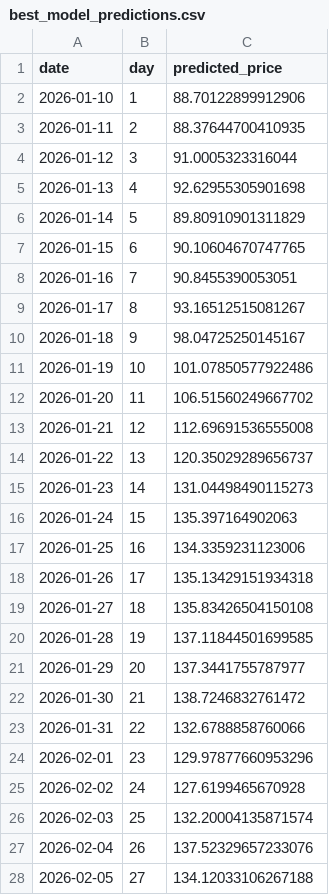
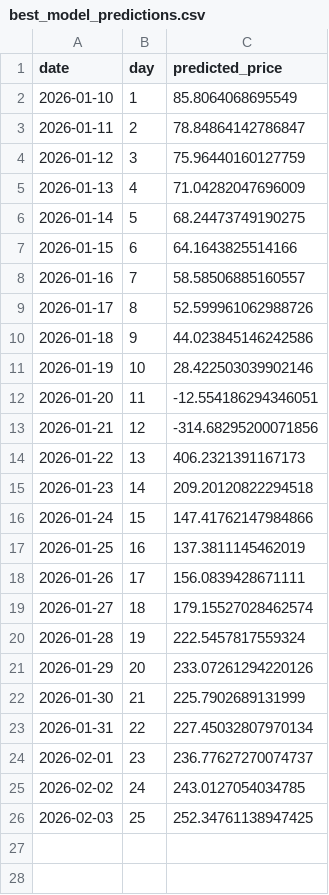
Before and after one commit to a0916776295-cmyk/MIPHI-3-Smr-TimeSeries-Seesion-HW-TradeBot, a CSV file: Tasks/NFLX-1000-2026-01-10-2026-01-09/best_model_predictions.csv, drawn as a sheet; only a part is shown; the diff covers the shown part only.

```diff
--- a/Tasks/NFLX-1000-2026-01-10-2026-01-09/best_model_predictions.csv
+++ b/Tasks/NFLX-1000-2026-01-10-2026-01-09/best_model_predictions.csv
@@ -1,28 +1,26 @@
 date,day,predicted_price
-2026-01-10,1,88.70122899912906
-2026-01-11,2,88.37644700410935
-2026-01-12,3,91.0005323316044
-2026-01-13,4,92.62955305901698
-2026-01-14,5,89.80910901311829
-2026-01-15,6,90.10604670747765
-2026-01-16,7,90.8455390053051
-2026-01-17,8,93.16512515081267
-2026-01-18,9,98.04725250145167
-2026-01-19,10,101.07850577922486
-2026-01-20,11,106.51560249667702
-2026-01-21,12,112.69691536555008
-2026-01-22,13,120.35029289656737
-2026-01-23,14,131.04498490115273
-2026-01-24,15,135.397164902063
-2026-01-25,16,134.3359231123006
-2026-01-26,17,135.13429151934318
-2026-01-27,18,135.83426504150108
-2026-01-28,19,137.11844501699585
-2026-01-29,20,137.3441755787977
-2026-01-30,21,138.7246832761472
-2026-01-31,22,132.6788858760066
-2026-02-01,23,129.97877660953296
-2026-02-02,24,127.6199465670928
-2026-02-03,25,132.20004135871574
-2026-02-04,26,137.52329657233076
-2026-02-05,27,134.12033106267188
+2026-01-10,1,85.8064068695549
+2026-01-11,2,78.84864142786847
+2026-01-12,3,75.96440160127759
+2026-01-13,4,71.04282047696009
+2026-01-14,5,68.24473749190275
+2026-01-15,6,64.1643825514166
+2026-01-16,7,58.58506885160557
+2026-01-17,8,52.599961062988726
+2026-01-18,9,44.023845146242586
+2026-01-19,10,28.422503039902146
+2026-01-20,11,-12.554186294346051
+2026-01-21,12,-314.68295200071856
+2026-01-22,13,406.2321391167173
+2026-01-23,14,209.20120822294518
+2026-01-24,15,147.41762147984866
+2026-01-25,16,137.3811145462019
+2026-01-26,17,156.0839428671111
+2026-01-27,18,179.15527028462574
+2026-01-28,19,222.5457817559324
+2026-01-29,20,233.07261294220126
+2026-01-30,21,225.7902689131999
+2026-01-31,22,227.45032807970134
+2026-02-01,23,236.77627270074737
+2026-02-02,24,243.0127054034785
+2026-02-03,25,252.34761138947425
```
Also changed, not shown: 3 removed rows elsewhere in this file, Tasks/AAPL-200-2026-01-10-2026-01-09/AAPL_data.csv, Tasks/NFLX-1000-2026-01-10-2026-01-09/NFLX_data.csv, 57 other files.
